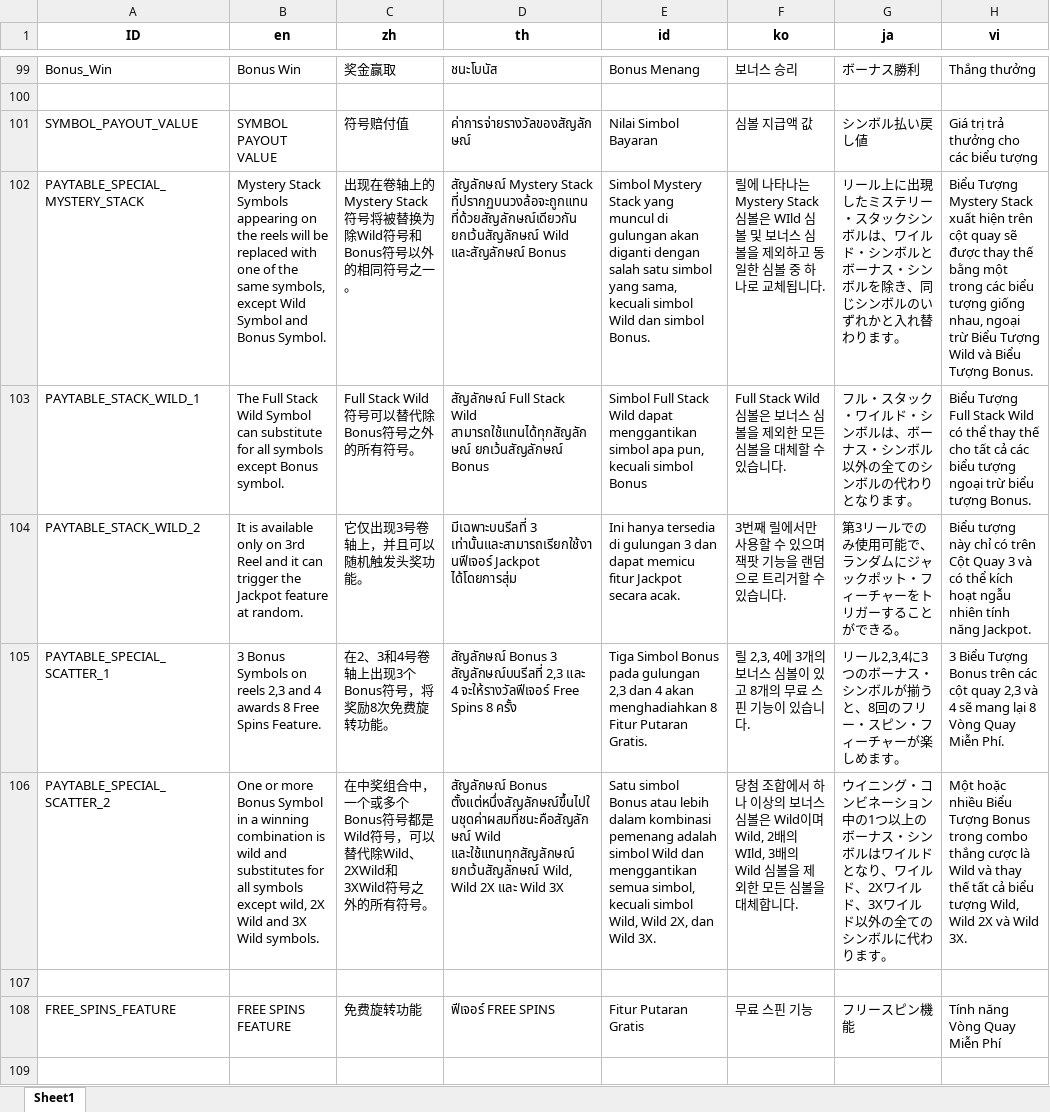
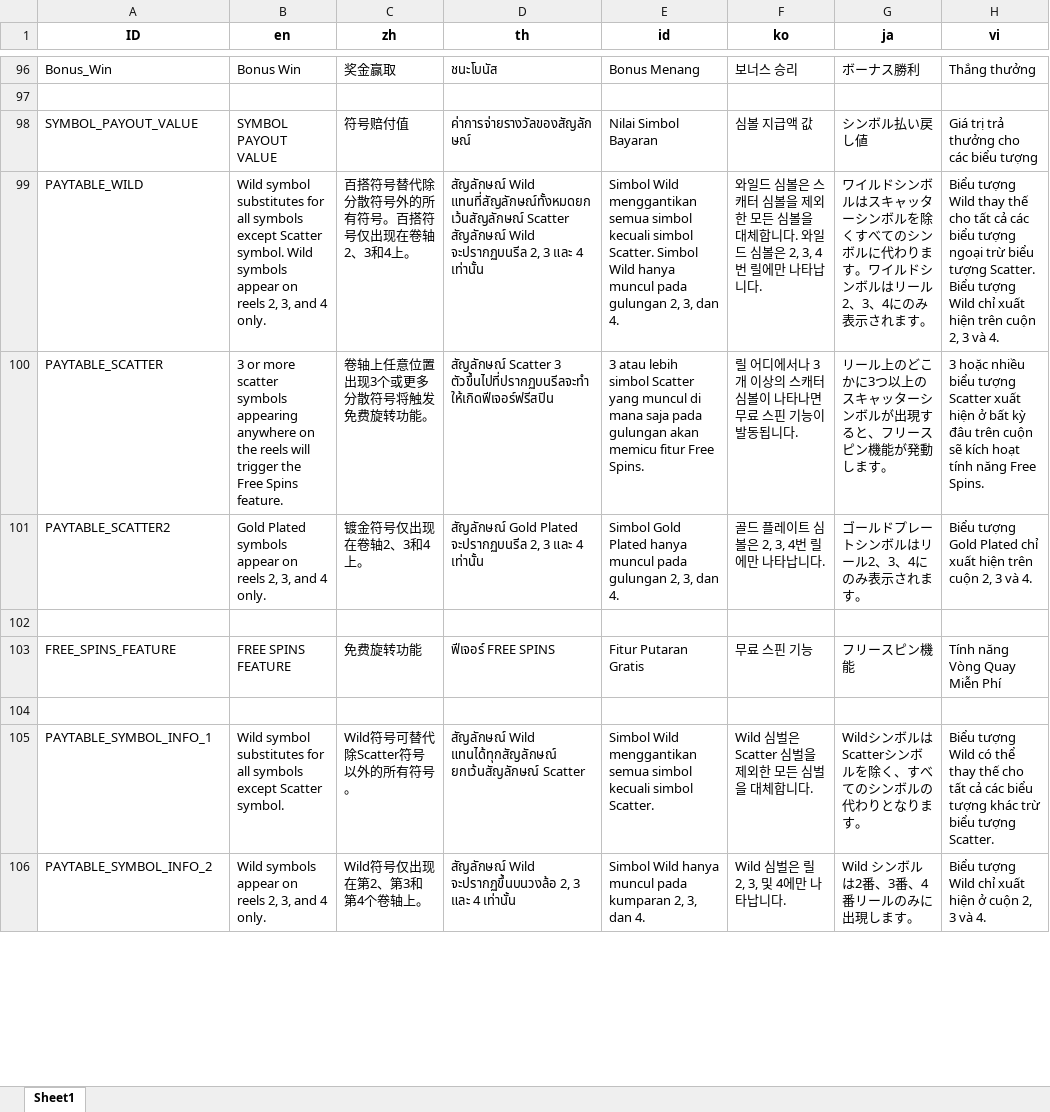
Before and after one commit to AriesHoang/03_LuckyMahjong, an Excel workbook: data/locDocs/localisation.xlsx, sheet Sheet1, drawn as a sheet; only a part is shown, gaps mark what is left out; values as stored, in another font and other column widths than the file's, no borders; removed rows and columns are numbered as before the commit, all else as after; the diff covers the shown part only; the diff names each change by its address in the sheet, - before the commit and + after, or states it on an @@ line.

```diff
--- a/data/locDocs/localisation.xlsx (sheet Sheet1)
+++ b/data/locDocs/localisation.xlsx (sheet Sheet1)
-row 102: PAYTABLE_SPECIAL_MYSTERY_STACK | Mystery Stack Symbols appearing on the reels will be replaced with one of the same symbols, except Wild Symbol and Bonus Symbol. | 出现在卷轴上的Mystery Stack符号将被替换为除Wild符号和Bonus符号以外的相同符号之一。 | สัญลักษณ์ Mystery Stack ที่ปรากฏบนวงล้อจะถูกแทนที่ด้วยสัญลักษณ์เดียวกัน ยกเว้นสัญลักษณ์ Wild และสัญลักษณ์ Bonus | Simbol Mystery Stack yang muncul di gulungan akan diganti dengan salah satu simbol yang sama, kecuali simbol Wild dan simbol Bonus. | 릴에 나타나는 Mystery Stack 심볼은 WIld 심볼 및 보너스 심볼을 제외하고 동일한 심볼 중 하나로 교체됩니다. | リール上に出現したミステリー・スタックシンボルは、ワイルド・シンボルとボーナス・シンボルを除き、同じシンボルのいずれかと入れ替わります。 | Biểu Tượng Mystery Stack xuất hiện trên cột quay sẽ được thay thế bằng một trong các biểu tượng giống nhau, ngoại trừ Biểu Tượng Wild và Biểu Tượng Bonus.
-row 103: PAYTABLE_STACK_WILD_1 | The Full Stack Wild Symbol can substitute for all symbols except Bonus symbol. | Full Stack Wild符号可以替代除Bonus符号之外的所有符号。 | สัญลักษณ์ Full Stack Wild สามารถใช้แทนได้ทุกสัญลักษณ์ ยกเว้นสัญลักษณ์ Bonus | Simbol Full Stack Wild dapat menggantikan simbol apa pun, kecuali simbol Bonus | Full Stack Wild 심볼은 보너스 심볼을 제외한 모든 심볼을 대체할 수 있습니다. | フル・スタック・ワイルド・シンボルは、ボーナス・シンボル以外の全てのシンボルの代わりとなります。 | Biểu Tượng Full Stack Wild có thể thay thế cho tất cả các biểu tượng ngoại trừ biểu tượng Bonus.
-row 104: PAYTABLE_STACK_WILD_2 | It is available only on 3rd Reel and it can trigger the Jackpot feature at random. | 它仅出现3号卷轴上，并且可以随机触发头奖功能。 | มีเฉพาะบนรีลที่ 3 เท่านั้นและสามารถเรียกใช้งานฟีเจอร์ Jackpot ได้โดยการสุ่ม | Ini hanya tersedia di gulungan 3 dan dapat memicu fitur Jackpot secara acak. | 3번째 릴에서만 사용할 수 있으며 잭팟 기능을 랜덤으로 트리거할 수 있습니다. | 第3リールでのみ使用可能で、ランダムにジャックポット・フィーチャーをトリガーすることができる。 | Biểu tượng này chỉ có trên Cột Quay 3 và có thể kích hoạt ngẫu nhiên tính năng Jackpot.
-row 105: PAYTABLE_SPECIAL_SCATTER_1 | 3 Bonus Symbols on reels 2,3 and 4 awards 8 Free Spins Feature. | 在2、3和4号卷轴上出现3个Bonus符号，将奖励8次免费旋转功能。 | สัญลักษณ์ Bonus 3 สัญลักษณ์บนรีลที่ 2,3 และ 4 จะให้รางวัลฟีเจอร์ Free Spins 8 ครั้ง | Tiga Simbol Bonus pada gulungan 2,3 dan 4 akan menghadiahkan 8 Fitur Putaran Gratis. | 릴 2,3, 4에 3개의 보너스 심볼이 있고 8개의 무료 스핀 기능이 있습니다. | リール2,3,4に3つのボーナス・シンボルが揃うと、8回のフリー・スピン・フィーチャーが楽しめます。 | 3 Biểu Tượng Bonus trên các cột quay 2,3 và 4 sẽ mang lại 8 Vòng Quay Miễn Phí.
-row 106: PAYTABLE_SPECIAL_SCATTER_2 | One or more Bonus Symbol in a winning combination is wild and substitutes for all symbols except wild, 2X Wild and 3X Wild symbols. | 在中奖组合中，一个或多个Bonus符号都是Wild符号，可以替代除Wild、2XWild和3XWild符号之外的所有符号。 | สัญลักษณ์ Bonus ตั้งแต่หนึ่งสัญลักษณ์ขึ้นไปในชุดค่าผสมที่ชนะคือสัญลักษณ์ Wild และใช้แทนทุกสัญลักษณ์ ยกเว้นสัญลักษณ์ Wild, Wild 2X และ Wild 3X | Satu simbol Bonus atau lebih dalam kombinasi pemenang adalah simbol Wild dan menggantikan semua simbol, kecuali simbol Wild, Wild 2X, dan Wild 3X. | 당첨 조합에서 하나 이상의 보너스 심볼은 Wild이며 Wild, 2배의 WIld, 3배의 Wild 심볼을 제외한 모든 심볼을 대체합니다. | ウイニング・コンビネーション中の1つ以上のボーナス・シンボルはワイルドとなり、ワイルド、2Xワイルド、3Xワイルド以外の全てのシンボルに代わります。 | Một hoặc nhiều Biểu Tượng Bonus trong combo thắng cược là Wild và thay thế tất cả biểu tượng Wild, Wild 2X và Wild 3X.
+row 99: PAYTABLE_WILD | Wild symbol substitutes for all symbols except Scatter symbol. Wild symbols appear on reels 2, 3, and 4 only. | 百搭符号替代除分散符号外的所有符号。百搭符号仅出现在卷轴2、3和4上。 | สัญลักษณ์ Wild แทนที่สัญลักษณ์ทั้งหมดยกเว้นสัญลักษณ์ Scatter สัญลักษณ์ Wild จะปรากฏบนรีล 2, 3 และ 4 เท่านั้น | Simbol Wild menggantikan semua simbol kecuali simbol Scatter. Simbol Wild hanya muncul pada gulungan 2, 3, dan 4. | 와일드 심볼은 스캐터 심볼을 제외한 모든 심볼을 대체합니다. 와일드 심볼은 2, 3, 4번 릴에만 나타납니다. | ワイルドシンボルはスキャッターシンボルを除くすべてのシンボルに代わります。ワイルドシンボルはリール2、3、4にのみ表示されます。 | Biểu tượng Wild thay thế cho tất cả các biểu tượng ngoại trừ biểu tượng Scatter. Biểu tượng Wild chỉ xuất hiện trên cuộn 2, 3 và 4.
+row 100: PAYTABLE_SCATTER | 3 or more scatter symbols appearing anywhere on the reels will trigger the Free Spins feature. | 卷轴上任意位置出现3个或更多分散符号将触发免费旋转功能。 | สัญลักษณ์ Scatter 3 ตัวขึ้นไปที่ปรากฏบนรีลจะทำให้เกิดฟีเจอร์ฟรีสปิน | 3 atau lebih simbol Scatter yang muncul di mana saja pada gulungan akan memicu fitur Free Spins. | 릴 어디에서나 3개 이상의 스캐터 심볼이 나타나면 무료 스핀 기능이 발동됩니다. | リール上のどこかに3つ以上のスキャッターシンボルが出現すると、フリースピン機能が発動します。 | 3 hoặc nhiều biểu tượng Scatter xuất hiện ở bất kỳ đâu trên cuộn sẽ kích hoạt tính năng Free Spins.
+row 101: PAYTABLE_SCATTER2 | Gold Plated symbols appear on reels 2, 3, and 4 only. | 镀金符号仅出现在卷轴2、3和4上。 | สัญลักษณ์ Gold Plated จะปรากฏบนรีล 2, 3 และ 4 เท่านั้น | Simbol Gold Plated hanya muncul pada gulungan 2, 3, dan 4. | 골드 플레이트 심볼은 2, 3, 4번 릴에만 나타납니다. | ゴールドプレートシンボルはリール2、3、4にのみ表示されます。 | Biểu tượng Gold Plated chỉ xuất hiện trên cuộn 2, 3 và 4.
+row 105: PAYTABLE_SYMBOL_INFO_1 | Wild symbol substitutes for all symbols except Scatter symbol. | Wild符号可替代除Scatter符号以外的所有符号。 | สัญลักษณ์ Wild แทนได้ทุกสัญลักษณ์ ยกเว้นสัญลักษณ์ Scatter | Simbol Wild menggantikan semua simbol kecuali simbol Scatter. | Wild 심벌은 Scatter 심벌을 제외한 모든 심벌을 대체합니다. | WildシンボルはScatterシンボルを除く、すべてのシンボルの代わりとなります。 | Biểu tượng Wild có thể thay thế cho tất cả các biểu tượng khác trừ biểu tượng Scatter.
+row 106: PAYTABLE_SYMBOL_INFO_2 | Wild symbols appear on reels 2, 3, and 4 only. | Wild符号仅出现在第2、第3和第4个卷轴上。 | สัญลักษณ์ Wild จะปรากฏขึ้นบนวงล้อ 2, 3 และ 4 เท่านั้น | Simbol Wild hanya muncul pada kumparan 2, 3, dan 4. | Wild 심벌은 릴 2, 3, 및 4에만 나타납니다. | Wild シンボルは2番、3番、4番リールのみに出現します。 | Biểu tượng Wild chỉ xuất hiện ở cuộn 2, 3 và 4.
```
Also changed, not shown: 33 added rows, 27 removed rows and 119 edited cells elsewhere in this sheet, 29 other files.
